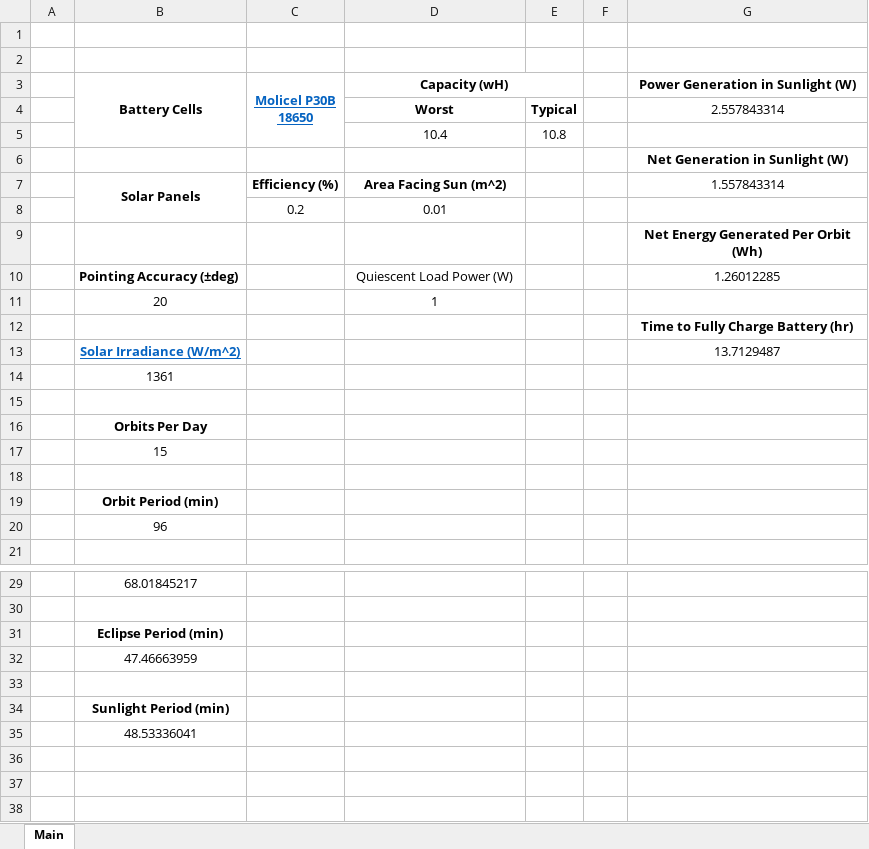
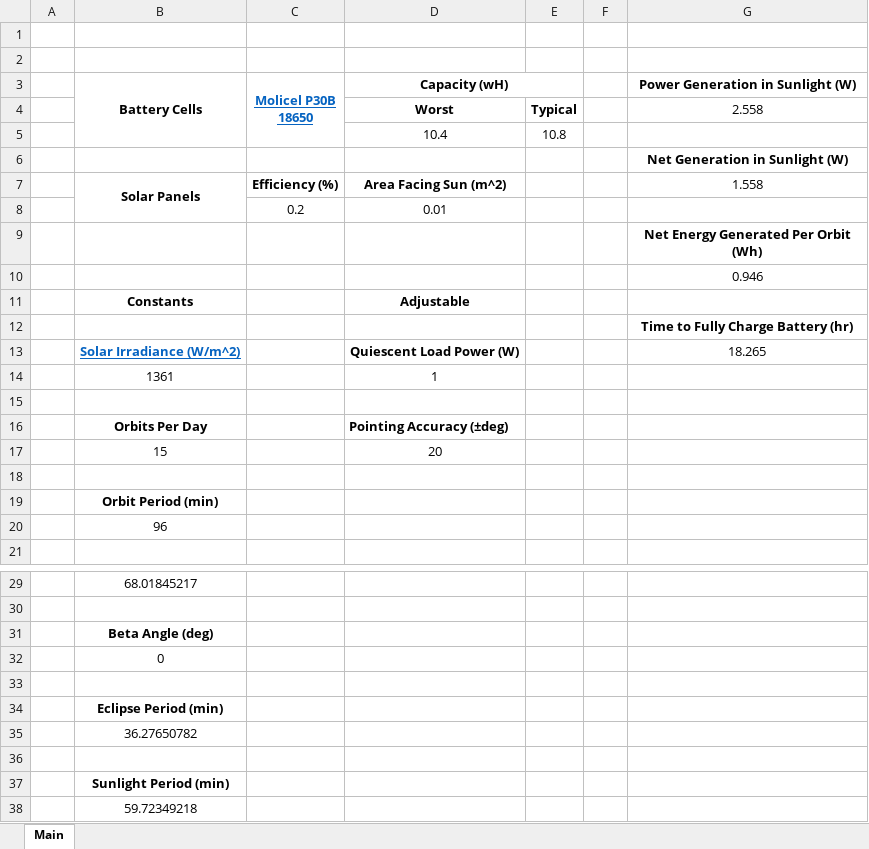
Before and after one commit to JasonAsaraih/Project-Genesis-EE-Notes, an Excel workbook: PowerBudgeting/PowerBudgeting.xlsx, sheet Main, drawn as a sheet; only a part is shown, gaps mark what is left out; values as stored, in another font and other column widths than the file's, no borders; removed rows and columns are numbered as before the commit, all else as after; the diff names each change by its address in the sheet, - before the commit and + after, or states it on an @@ line.

Commit message:
final fixes

```diff
--- a/PowerBudgeting/PowerBudgeting.xlsx (sheet Main)
+++ b/PowerBudgeting/PowerBudgeting.xlsx (sheet Main)
-G4 (Power Generation in Sunlight (W)): 2.557843314
+G4 (Power Generation in Sunlight (W)): 2.558
-G7 (Power Generation in Sunlight (W)): 1.557843314
+G7 (Power Generation in Sunlight (W)): 1.558
-row 10:  | Pointing Accuracy (±deg) |  | Quiescent Load Power (W) |  |  | 1.26012285
-row 11:  | 20 |  | 1
+row 10:  |  |  |  |  |  | 0.946
+row 11:  | Constants |  | Adjustable
-row 13:  | Solar Irradiance (W/m^2) |  |  |  |  | 13.7129487
-row 14:  | 1361
+row 13:  | Solar Irradiance (W/m^2) |  | Quiescent Load Power (W) |  |  | 18.265
+row 14:  | 1361 |  | 1
-D16 (Capacity (wH)): (empty)
+D16 (Capacity (wH)): Pointing Accuracy (±deg)
-D17 (Capacity (wH)): (empty)
+D17 (Capacity (wH)): 20
+row 31:  | Beta Angle (deg)
+row 32:  | 0
+row 33: (empty)
-B35 (Battery Cells): 47.46663959
+B35 (Battery Cells): 36.27650782
-B38 (Battery Cells): 48.53336041
+B38 (Battery Cells): 59.72349218
```
